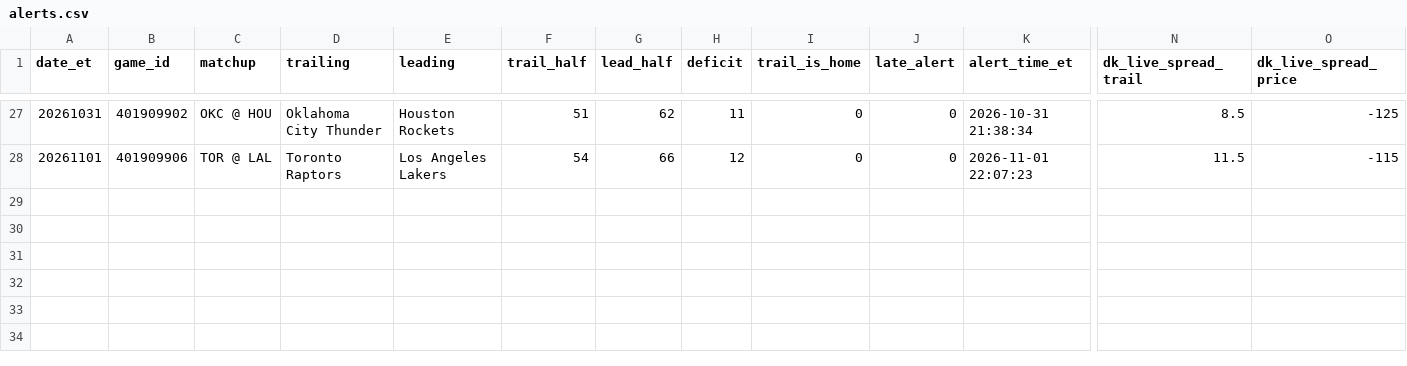
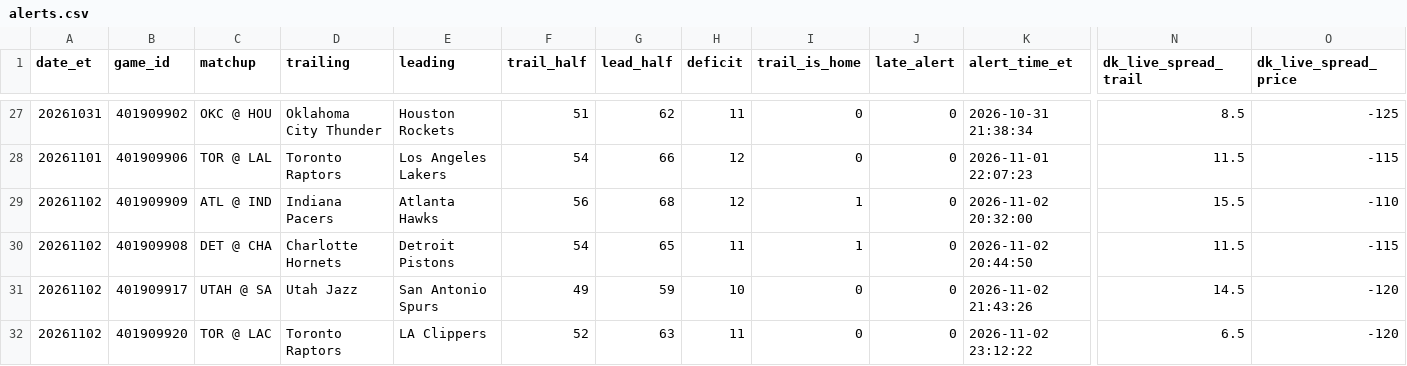
Before and after one commit to TeamComeback/2H-Comeback, a CSV file: data/alerts.csv, drawn as a sheet; only a part is shown, gaps mark what is left out; rows hold the shown columns only; the diff names each change by its address in the sheet, - before the commit and + after, or states it on an @@ line.

Commit message:
Alert log 2026-11-03

```diff
--- a/data/alerts.csv
+++ b/data/alerts.csv
+row 29: 20261102 | 401909909 | ATL @ IND | Indiana Pacers | Atlanta Hawks | 56 | 68 | 12 | 1 | 0 | 2026-11-02 20:32:00 | 15.5 | -110
+row 30: 20261102 | 401909908 | DET @ CHA | Charlotte Hornets | Detroit Pistons | 54 | 65 | 11 | 1 | 0 | 2026-11-02 20:44:50 | 11.5 | -115
+row 31: 20261102 | 401909917 | UTAH @ SA | Utah Jazz | San Antonio Spurs | 49 | 59 | 10 | 0 | 0 | 2026-11-02 21:43:26 | 14.5 | -120
+row 32: 20261102 | 401909920 | TOR @ LAC | Toronto Raptors | LA Clippers | 52 | 63 | 11 | 0 | 0 | 2026-11-02 23:12:22 | 6.5 | -120
```
